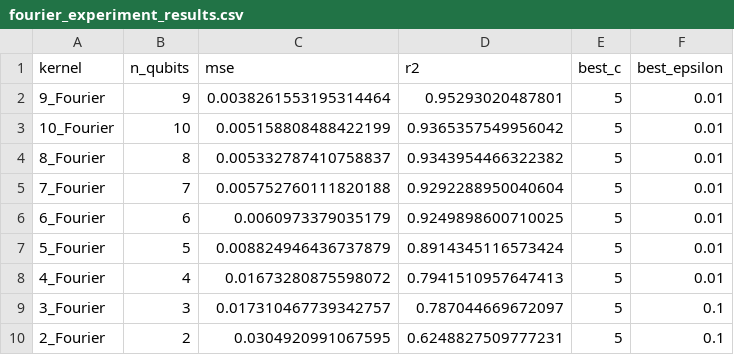
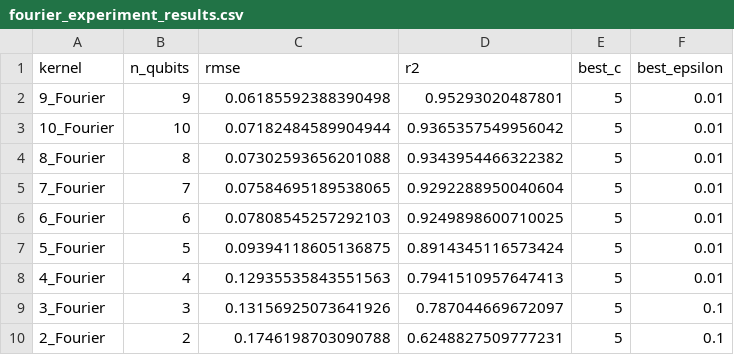
Before and after one commit to gddeazevedo/rgpe, a CSV file: results/experiment_15_v3/fourier_experiment_results.csv, drawn as a sheet.

```diff
--- a/results/experiment_15_v3/fourier_experiment_results.csv
+++ b/results/experiment_15_v3/fourier_experiment_results.csv
@@ -1,10 +1,10 @@
-kernel,n_qubits,mse,r2,best_c,best_epsilon
-9_Fourier,9,0.0038261553195314464,0.95293020487801,5,0.01
-10_Fourier,10,0.005158808488422199,0.9365357549956042,5,0.01
-8_Fourier,8,0.005332787410758837,0.9343954466322382,5,0.01
-7_Fourier,7,0.005752760111820188,0.9292288950040604,5,0.01
-6_Fourier,6,0.0060973379035179,0.9249898600710025,5,0.01
-5_Fourier,5,0.008824946436737879,0.8914345116573424,5,0.01
-4_Fourier,4,0.01673280875598072,0.7941510957647413,5,0.01
-3_Fourier,3,0.017310467739342757,0.787044669672097,5,0.1
-2_Fourier,2,0.0304920991067595,0.6248827509777231,5,0.1
+kernel,n_qubits,rmse,r2,best_c,best_epsilon
+9_Fourier,9,0.06185592388390498,0.95293020487801,5,0.01
+10_Fourier,10,0.07182484589904944,0.9365357549956042,5,0.01
+8_Fourier,8,0.07302593656201088,0.9343954466322382,5,0.01
+7_Fourier,7,0.07584695189538065,0.9292288950040604,5,0.01
+6_Fourier,6,0.07808545257292103,0.9249898600710025,5,0.01
+5_Fourier,5,0.09394118605136875,0.8914345116573424,5,0.01
+4_Fourier,4,0.12935535843551563,0.7941510957647413,5,0.01
+3_Fourier,3,0.13156925073641926,0.787044669672097,5,0.1
+2_Fourier,2,0.1746198703090788,0.6248827509777231,5,0.1
```
Also changed, not shown: results/experiment_15_v3/classical_experiment_results.csv, results/experiment_15_v3/quantum_pauli_results.csv, 2 other files.
